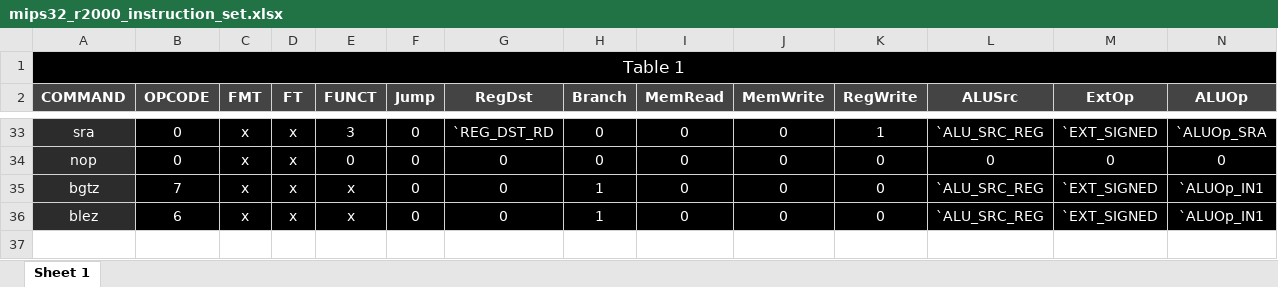
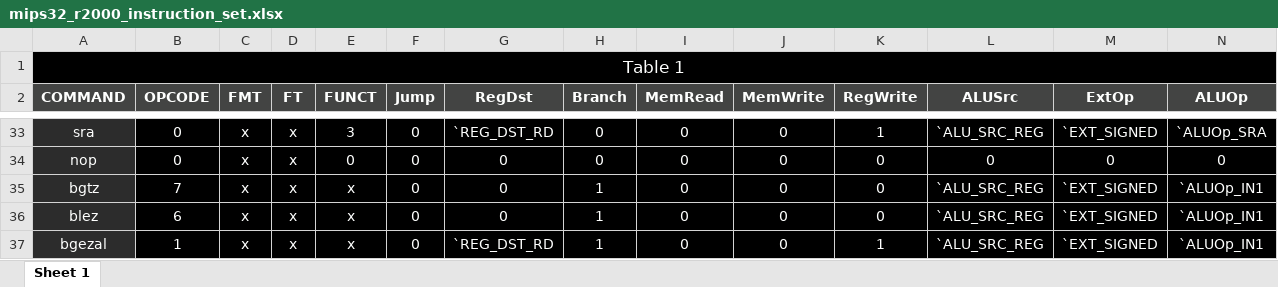
Before and after one commit to roiamiel1/FPGADrone, an Excel workbook: scripts/mips32_r2000_instruction_set.xlsx, sheet Sheet 1, drawn as a sheet; only a part is shown, gaps mark what is left out; values as stored, in another font and other column widths than the file's, no borders; rows hold the shown columns only; the diff names each change by its address in the sheet, - before the commit and + after, or states it on an @@ line.

Commit message:
support bgezal opcode

```diff
--- a/scripts/mips32_r2000_instruction_set.xlsx (sheet Sheet 1)
+++ b/scripts/mips32_r2000_instruction_set.xlsx (sheet Sheet 1)
+row 37: bgezal | 1 | x | x | x | 0 | `REG_DST_RD | 1 | 0 | 0 | 1 | `ALU_SRC_REG | `EXT_SIGNED | `ALUOp_IN1
```
Also changed, not shown: 6 other files.
